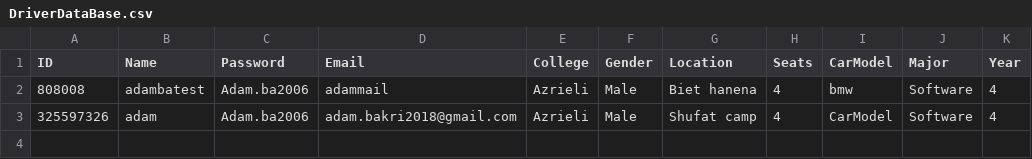
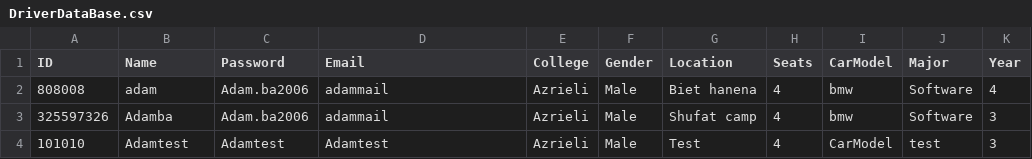
Before and after one commit to adambakri-dev/CampusGo, a CSV file: DriverDataBase.csv, drawn as a sheet.

```diff
--- a/DriverDataBase.csv
+++ b/DriverDataBase.csv
@@ -1,3 +1,4 @@
 ID,Name,Password,Email,College,Gender,Location,Seats,CarModel,Major,Year
-808008,adambatest,Adam.ba2006,adammail,Azrieli,Male,Biet hanena,4,bmw,Software,4
-325597326,adam,Adam.ba2006,adam.bakri2018@gmail.com,Azrieli,Male,Shufat camp,4,CarModel,Software,4
+808008,adam,Adam.ba2006,adammail,Azrieli,Male,Biet hanena,4,bmw,Software,4
+325597326,Adamba,Adam.ba2006,adammail,Azrieli,Male,Shufat camp,4,bmw,Software,3
+101010,Adamtest,Adamtest,Adamtest,Azrieli,Male,Test,4,CarModel,test,3
```
Also changed, not shown: PassengerDataBase.csv, out/production/CollegeProject/DriverDataBase.csv, 31 other files.
